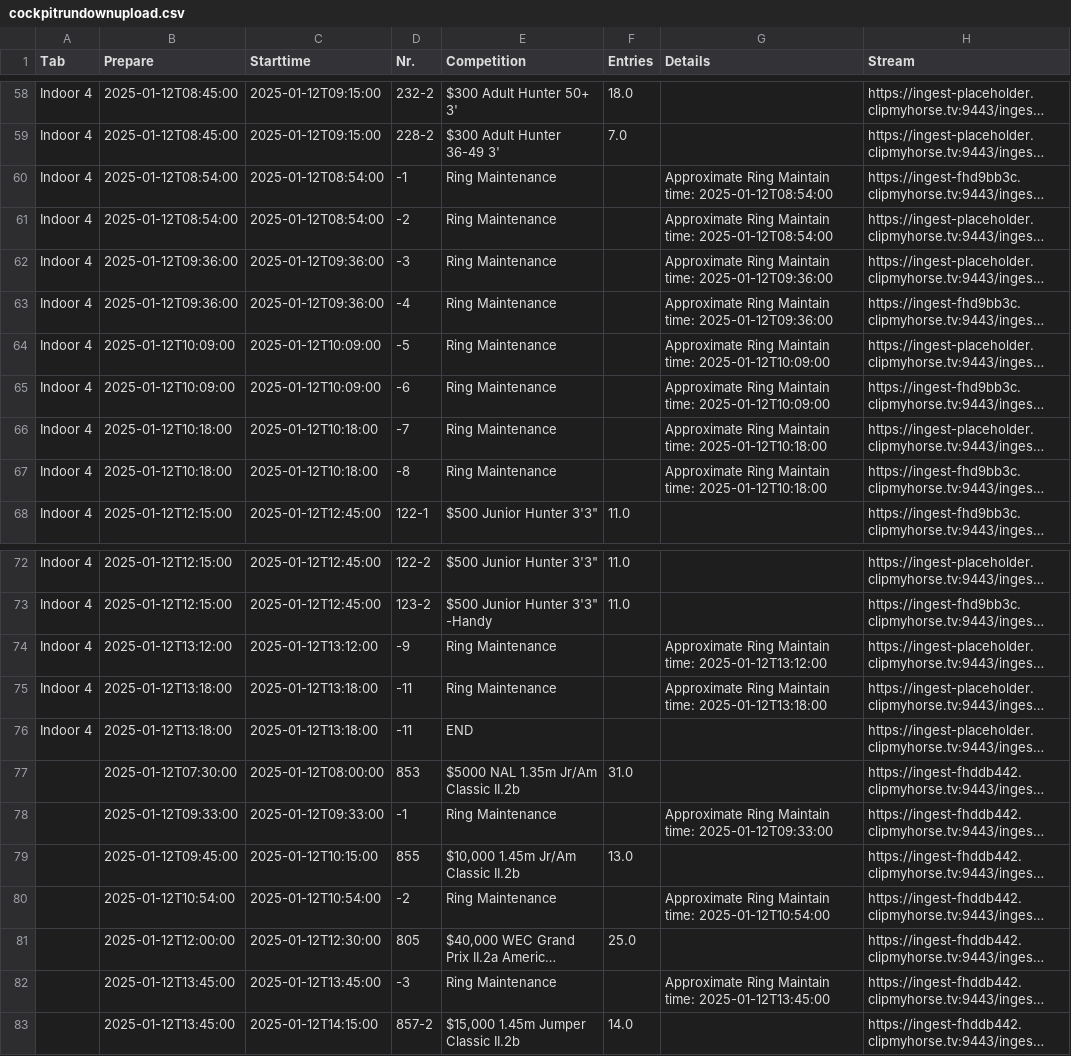
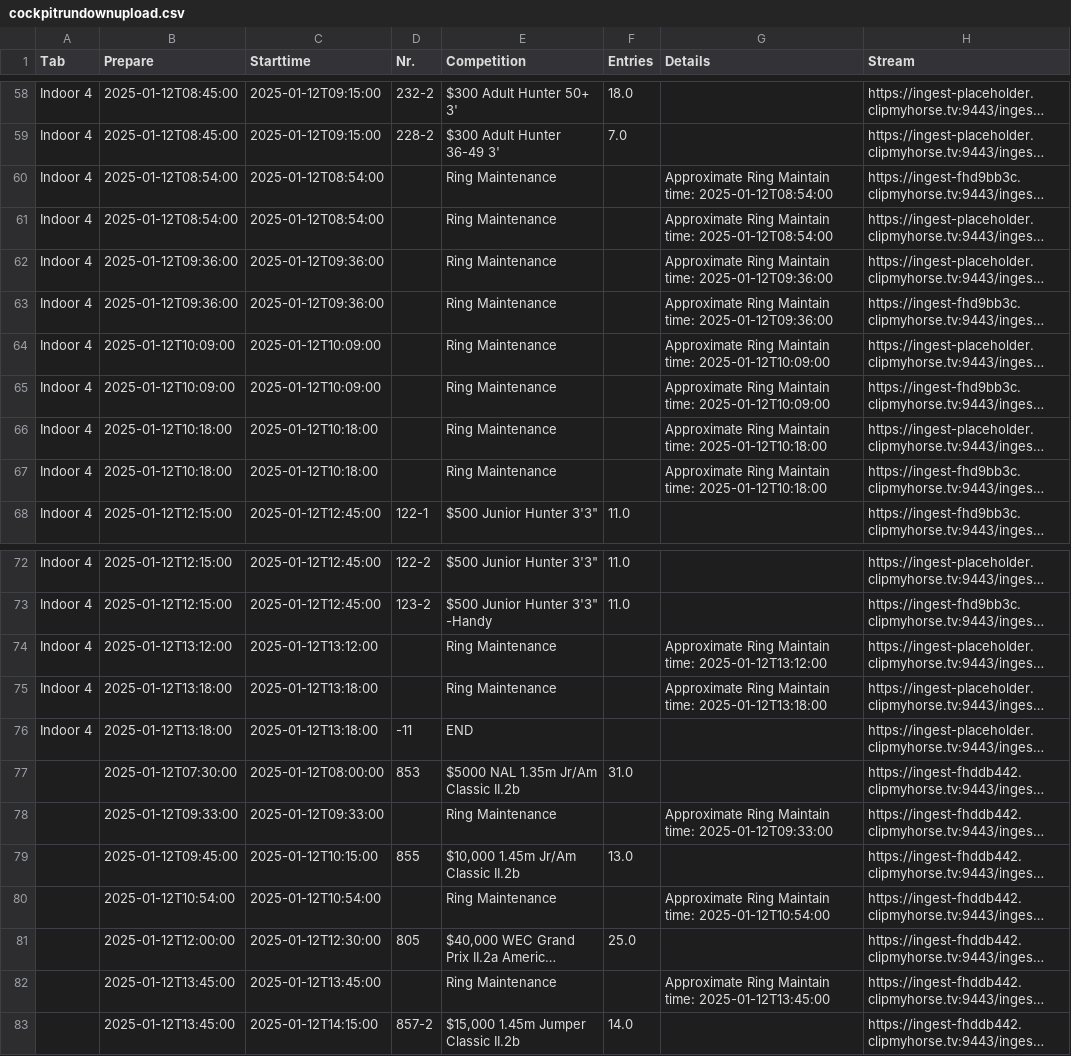
Before and after one commit to Herbert-Sch/Cockpit-Rundown, a CSV file: cockpitrundownupload.csv, drawn as a sheet; only a part is shown, gaps mark what is left out; long unchanged cells end in …; the diff covers the shown part only; the diff names each change by its address in the sheet, - before the commit and + after, or states it on an @@ line.

```diff
--- a/cockpitrundownupload.csv
+++ b/cockpitrundownupload.csv
-D60 (Nr.): -1
+D60 (Nr.): (empty)
-D61 (Nr.): -2
+D61 (Nr.): (empty)
-D62 (Nr.): -3
+D62 (Nr.): (empty)
-D63 (Nr.): -4
+D63 (Nr.): (empty)
-D64 (Nr.): -5
+D64 (Nr.): (empty)
-D65 (Nr.): -6
+D65 (Nr.): (empty)
-D66 (Nr.): -7
+D66 (Nr.): (empty)
-D67 (Nr.): -8
+D67 (Nr.): (empty)
-D74 (Nr.): -9
+D74 (Nr.): (empty)
-D75 (Nr.): -11
+D75 (Nr.): (empty)
-D78 (Nr.): -1
+D78 (Nr.): (empty)
-D80 (Nr.): -2
+D80 (Nr.): (empty)
-D82 (Nr.): -3
+D82 (Nr.): (empty)
```
Also changed, not shown: 17 edited cells elsewhere in this file.
